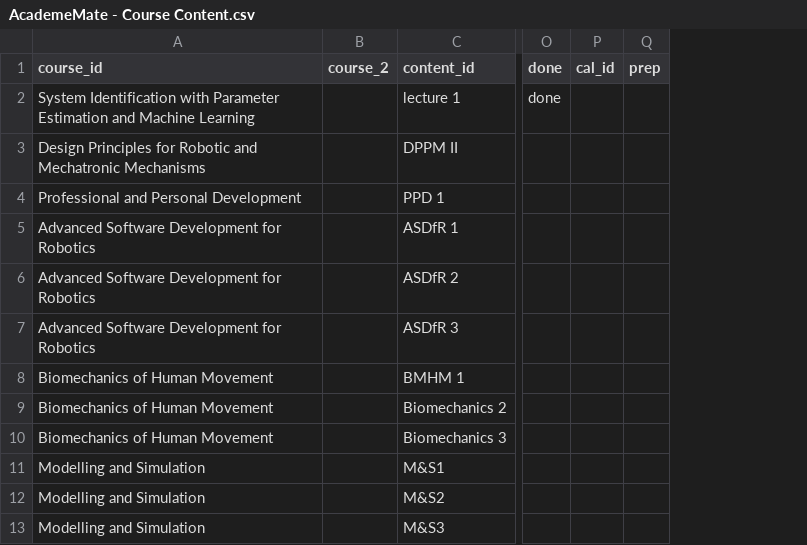
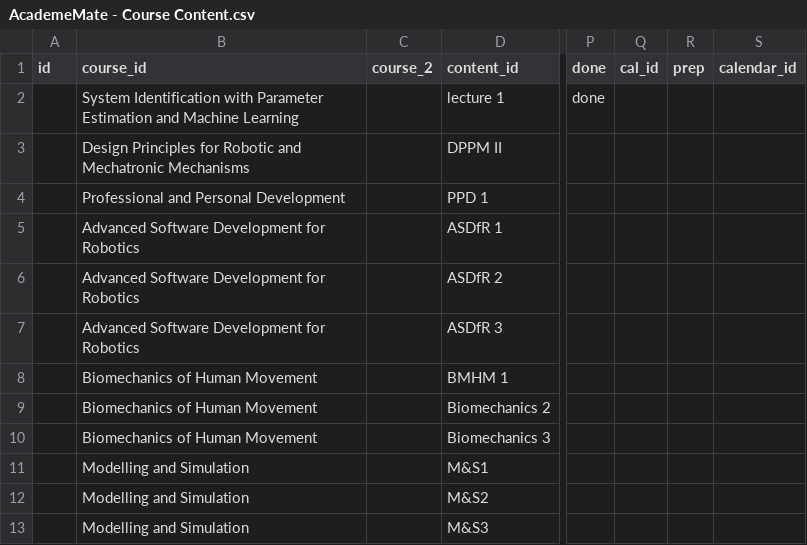
Before and after one commit to Enidable/AcademeMate, a CSV file: public/data/AcademeMate - Course Content.csv, drawn as a sheet; only a part is shown, gaps mark what is left out; the diff names each change by its address in the sheet, - before the commit and + after, or states it on an @@ line.

```diff
--- a/public/data/AcademeMate - Course Content.csv
+++ b/public/data/AcademeMate - Course Content.csv
+column A (id), empty
+column S (calendar_id), empty
```
Also changed, not shown: public/data/AcademeMate - Courses.csv, public/data/AcademeMate - Daily Plan.csv, 6 other files.
